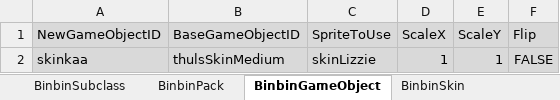
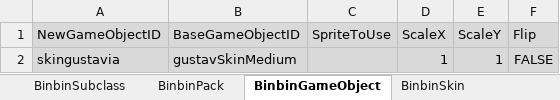
Before and after one commit to binbinmods/Gustavia, an Excel workbook: Gustavia.xlsx, sheet BinbinGameObject, drawn as a sheet; values as stored, in another font and other column widths than the file's, no borders; charts and pictures not drawn; the diff names each change by its address in the sheet, - before the commit and + after, or states it on an @@ line.

```diff
--- a/Gustavia.xlsx (sheet BinbinGameObject)
+++ b/Gustavia.xlsx (sheet BinbinGameObject)
-A2 (NewGameObjectID): skinkaa
+A2 (NewGameObjectID): skingustavia
-B2 (BaseGameObjectID): thulsSkinMedium
+B2 (BaseGameObjectID): gustavSkinMedium
-C2 (SpriteToUse): skinLizzie
+C2 (SpriteToUse): (empty)
```
Also changed, not shown: sheet BinbinSubclass, sheet BinbinTraits, sheet Singularity Deck, sheet General, sheet Traits, sheet BinbinPack, 4 more sheets, formulas that keep their value, hidden cells, 24 other files.
